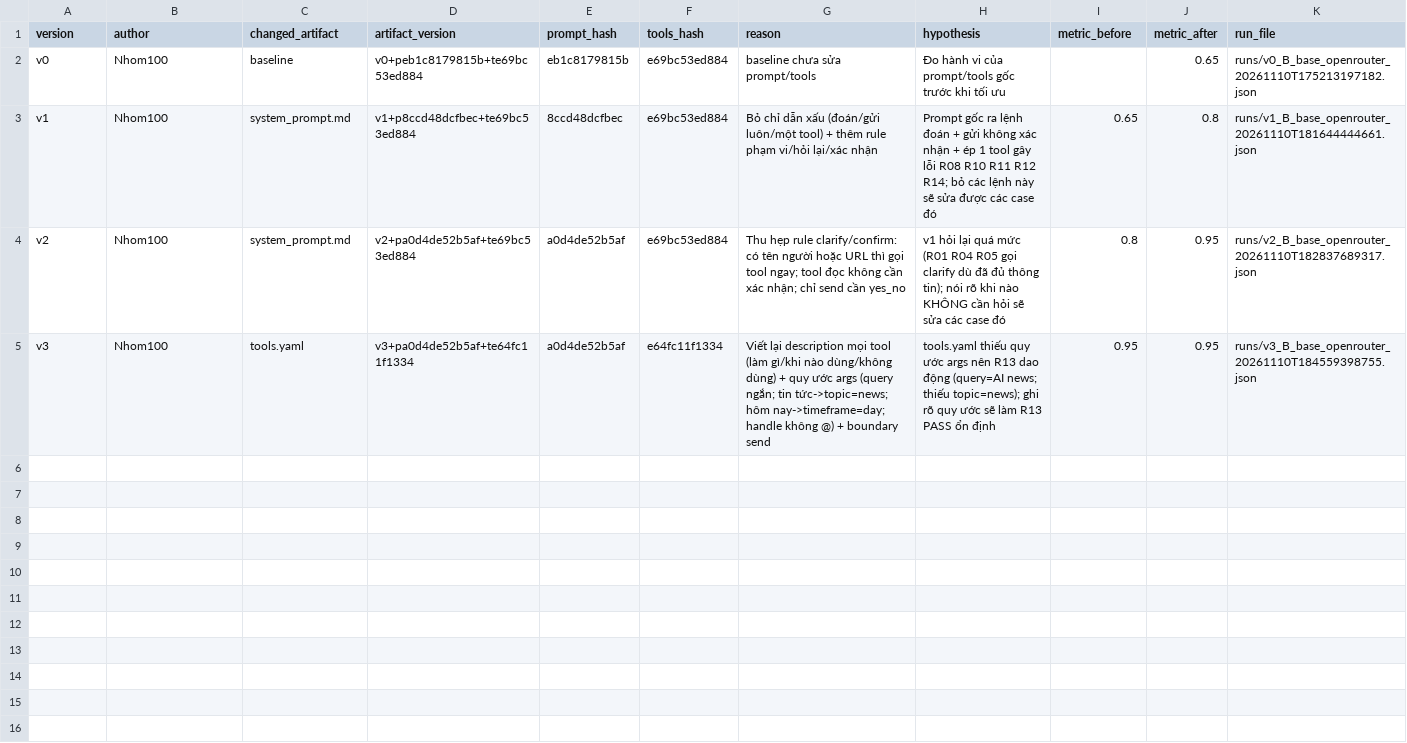
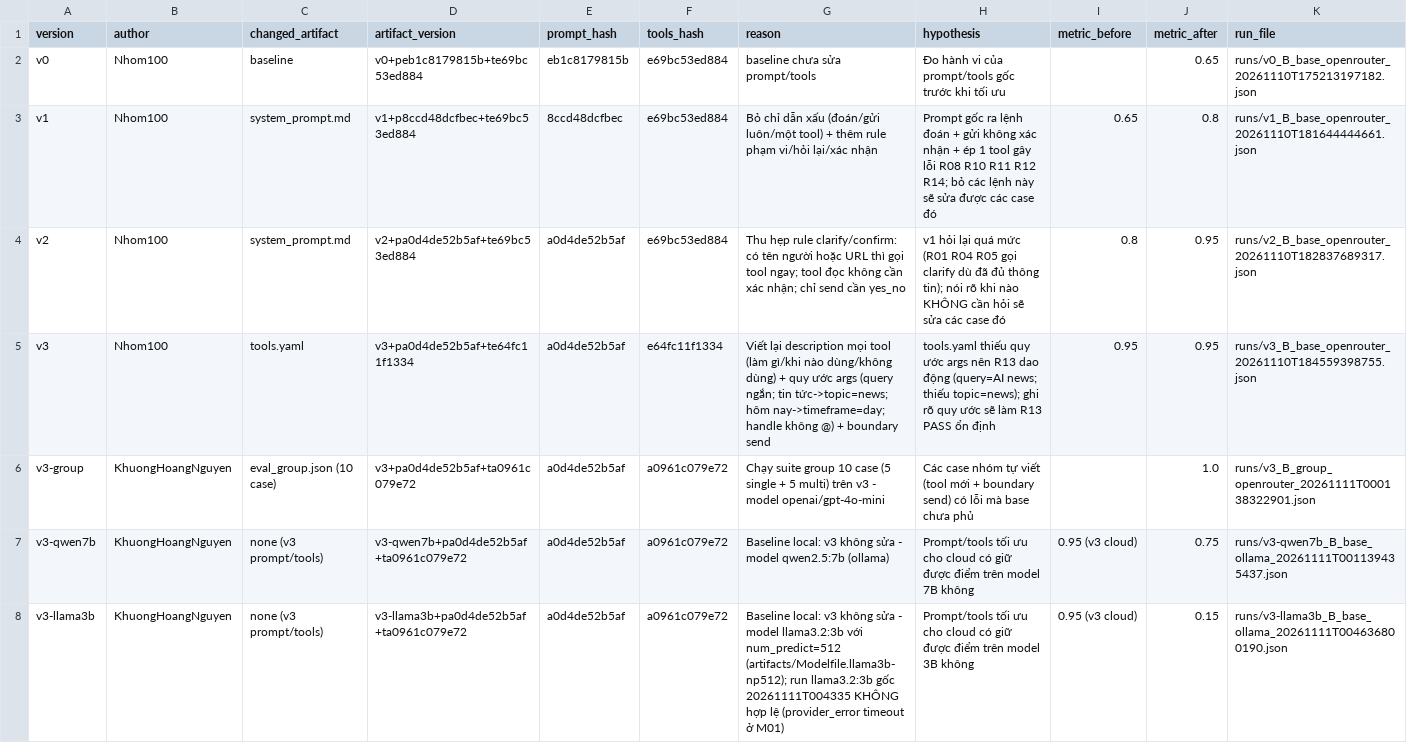
Before and after one commit to VinUni-AI20k/Day03-Prompt-Engineering-Tool-Calling-Labs-student, a CSV file: starter_v0/artifacts/version_log.csv, drawn as a sheet; only a part is shown; the diff covers the shown part only; the diff names each change by its address in the sheet, - before the commit and + after, or states it on an @@ line.

```diff
--- a/starter_v0/artifacts/version_log.csv
+++ b/starter_v0/artifacts/version_log.csv
+row 6: v3-group | KhuongHoangNguyen | eval_group.json (10 case) | v3+pa0d4de52b5af+ta0961c079e72 | a0d4de52b5af | a0961c079e72 | Chạy suite group 10 case (5 single + 5 multi) trên v3 - model openai/gpt-4o-mini | Các case nhóm tự viết (tool mới + boundary send) có lỗi mà base chưa phủ |  | 1.0 | runs/v3_B_group_openrouter_20261111T000138322901.json
+row 7: v3-qwen7b | KhuongHoangNguyen | none (v3 prompt/tools) | v3-qwen7b+pa0d4de52b5af+ta0961c079e72 | a0d4de52b5af | a0961c079e72 | Baseline local: v3 không sửa - model qwen2.5:7b (ollama) | Prompt/tools tối ưu cho cloud có giữ được điểm trên model 7B không | 0.95 (v3 cloud) | 0.75 | runs/v3-qwen7b_B_base_ollama_20261111T001139435437.json
+row 8: v3-llama3b | KhuongHoangNguyen | none (v3 prompt/tools) | v3-llama3b+pa0d4de52b5af+ta0961c079e72 | a0d4de52b5af | a0961c079e72 | Baseline local: v3 không sửa - model llama3.2:3b với num_predict=512 (artifacts/Modelfile.llama3b-np512); run llama3.2:3b gốc 20261111T004335 KHÔNG hợp lệ (provider_error timeout ở M01) | Prompt/tools tối ưu cho cloud có giữ được điểm trên model 3B không | 0.95 (v3 cloud) | 0.15 | runs/v3-llama3b_B_base_ollama_20261111T004636800190.json
```
Also changed, not shown: 7 added rows elsewhere in this file, 30 other files.
